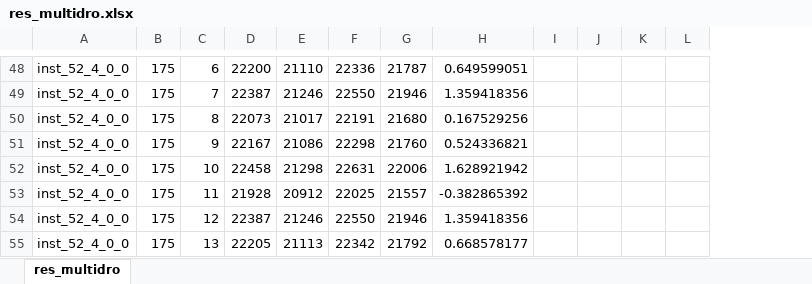
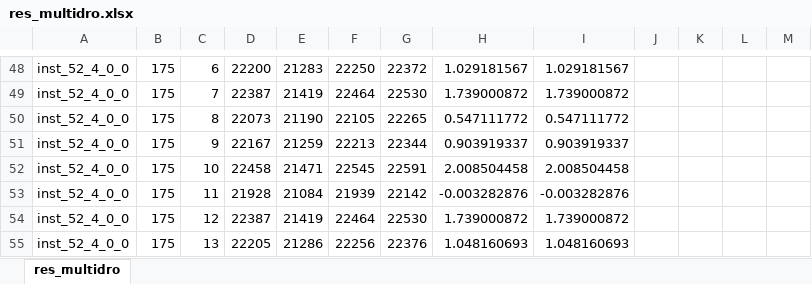
Before and after one commit to maniezzo/GDOforecast, an Excel workbook: results/res_multidro.xlsx, sheet res_multidro, drawn as a sheet; only a part is shown, gaps mark what is left out; values as stored, in another font and other column widths than the file's, no borders; the diff covers the shown part only; the diff names each change by its address in the sheet, - before the commit and + after, or states it on an @@ line.

```diff
--- a/results/res_multidro.xlsx (sheet res_multidro)
+++ b/results/res_multidro.xlsx (sheet res_multidro)
+column I, rows 48-55: 1.029181567 | 1.739000872 | 0.547111772 | 0.903919337 | 2.008504458 | -0.003282876 | 1.739000872 | 1.048160693
-E48: 21110
+E48: 21283
-F48: 22336
+F48: 22250
-G48: 21787
+G48: 22372
-H48: 0.649599051
+H48: 1.029181567
-E49: 21246
+E49: 21419
-F49: 22550
+F49: 22464
-G49: 21946
+G49: 22530
-H49: 1.359418356
+H49: 1.739000872
-E50: 21017
+E50: 21190
-F50: 22191
+F50: 22105
-G50: 21680
+G50: 22265
-H50: 0.167529256
+H50: 0.547111772
-E51: 21086
+E51: 21259
-F51: 22298
+F51: 22213
-G51: 21760
+G51: 22344
-H51: 0.524336821
+H51: 0.903919337
-E52: 21298
+E52: 21471
-F52: 22631
+F52: 22545
-G52: 22006
+G52: 22591
-H52: 1.628921942
+H52: 2.008504458
-E53: 20912
+E53: 21084
-F53: 22025
+F53: 21939
-G53: 21557
+G53: 22142
-H53: -0.382865392
+H53: -0.003282876
-E54: 21246
+E54: 21419
-F54: 22550
+F54: 22464
-G54: 21946
+G54: 22530
-H54: 1.359418356
+H54: 1.739000872
-E55: 21113
+E55: 21286
-F55: 22342
+F55: 22256
-G55: 21792
+G55: 22376
-H55: 0.668578177
+H55: 1.048160693
```
Also changed, not shown: 124 edited cells elsewhere in this sheet, formulas that keep their value, 8 other files.
